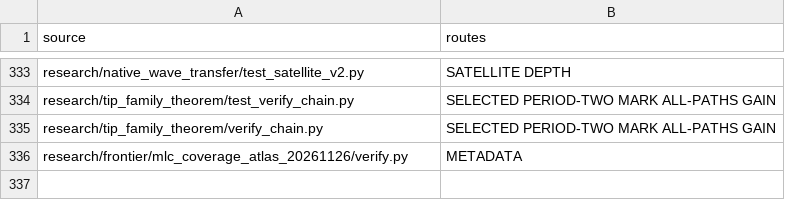
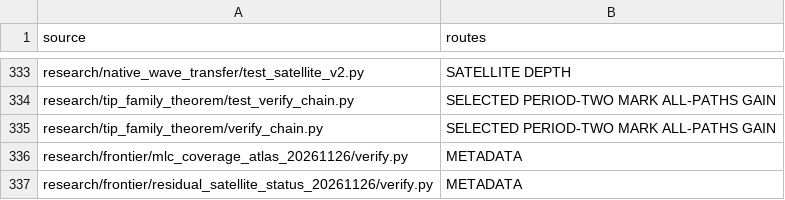
Before and after one commit to dovvnloading/loops-research-archive, a TSV file: formalization/physical_bridge_sources.tsv, drawn as a sheet; only a part is shown, gaps mark what is left out.

Commit message:
Register standalone residual satellite source verifier

```diff
--- a/formalization/physical_bridge_sources.tsv
+++ b/formalization/physical_bridge_sources.tsv
@@ -336 +336,2 @@ research/tip_family_theorem/verify_chain.py	SELECTED PERIOD-TWO MARK ALL-PATHS G
 research/frontier/mlc_coverage_atlas_20261126/verify.py	METADATA
+research/frontier/residual_satellite_status_20261126/verify.py	METADATA
```
